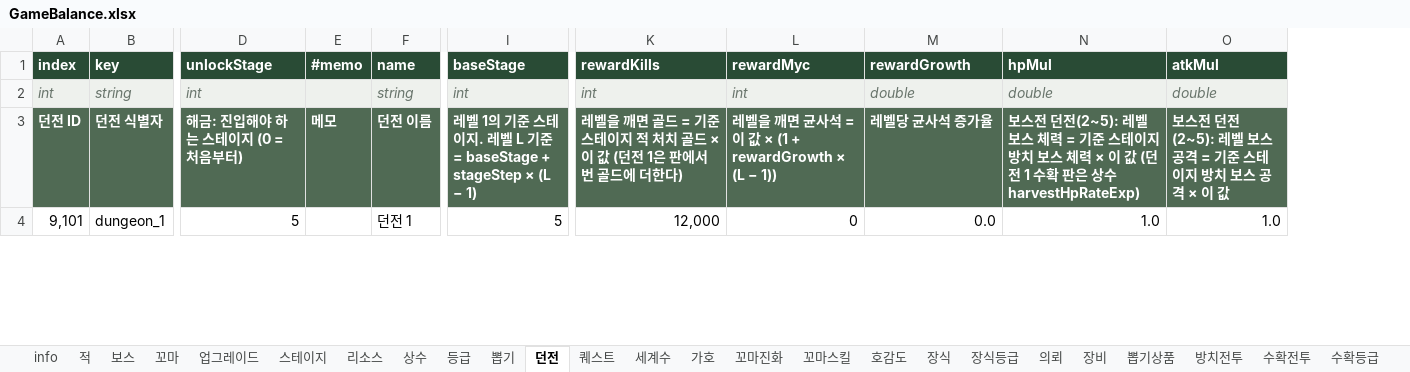
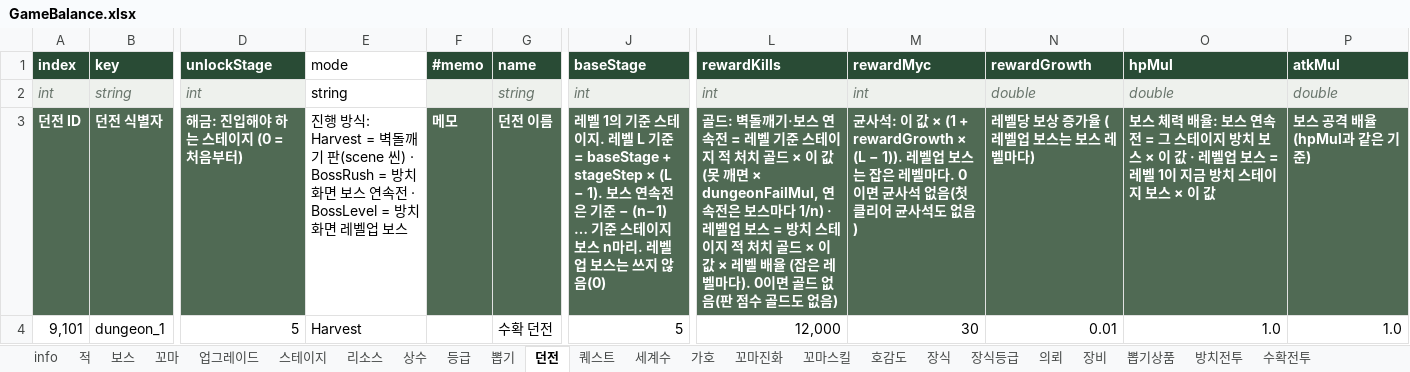
Before and after one commit to LKH1134/MMM_Mobile, an Excel workbook: Assets/Data/Tables/GameBalance.xlsx, sheet 던전, drawn as a sheet; only a part is shown, gaps mark what is left out; values as stored, in another font and other column widths than the file's, no borders; addresses are those after the commit; the diff covers the shown part only; the diff names each change by its address in the sheet, - before the commit and + after, or states it on an @@ line.

```diff
--- a/Assets/Data/Tables/GameBalance.xlsx (sheet 던전)
+++ b/Assets/Data/Tables/GameBalance.xlsx (sheet 던전)
-sheet tab: 수확등급
+column E (mode), rows 2-4: string | 진행 방식: Harvest = 벽돌깨기 판(scene 씬) · BossRush = 방치 화면 보스 연속전 · BossLevel = 방치 화면 레벨업 보스 | Harvest
-J3 (baseStage): …stageStep × (L − 1)
+J3 (baseStage): …stageStep × (L − 1). 보스 연속전은 기준 − (n−1) … 기준 스테이지 보스 n마리. 레벨업 보스는 쓰지 않음(0)
-L3 (rewardKills): 레벨을 깨면 골드 = 기준 스테이지 적 처치 골드 × 이 값 (던전 1은 판에서 번 골드에 더한다)
+L3 (rewardKills): 골드: 벽돌깨기·보스 연속전 = 레벨 기준 스테이지 적 처치 골드 × 이 값 (못 깨면 × dungeonFailMul, 연속전은 보스마다 1/n) · 레벨업 보스 = 방치 스테이지 적 처치 골드 × 이 값 × 레벨 배율 (잡은 레벨마다). 0이면 골드 없음(판 점수 골드도 없음)
-M3 (rewardMyc): 레벨을 깨면 균사석 = 이 값 × (1 + rewardGrowth × (L − 1))
+M3 (rewardMyc): 균사석: 이 값 × (1 + rewardGrowth × (L − 1)). 레벨업 보스는 잡은 레벨마다. 0이면 균사석 없음(첫 클리어 균사석도 없음)
-N3 (rewardGrowth): 레벨당 균사석 증가율
+N3 (rewardGrowth): 레벨당 보상 증가율 (레벨업 보스는 보스 레벨마다)
-O3 (hpMul): 보스전 던전(2~5): 레벨 보스 체력 = 기준 스테이지 방치 보스 체력 × 이 값 (던전 1 수확 판은 상수 harvestHpRateExp)
+O3 (hpMul): 보스 체력 배율: 보스 연속전 = 그 스테이지 방치 보스 × 이 값 · 레벨업 보스 = 레벨 1이 지금 방치 스테이지 보스 × 이 값
-P3 (atkMul): 보스전 던전(2~5): 레벨 보스 공격 = 기준 스테이지 방치 보스 공격 × 이 값
+P3 (atkMul): 보스 공격 배율 (hpMul과 같은 기준)
-G4 (name): 던전 1
+G4 (name): 수확 던전
-M4 (rewardMyc): 0
+M4 (rewardMyc): 30
-N4 (rewardGrowth): 0.0
+N4 (rewardGrowth): 0.01
```
Also changed, not shown: 34 edited cells elsewhere in this sheet, sheet 수확전투, sheet 상수, 30 other files.
